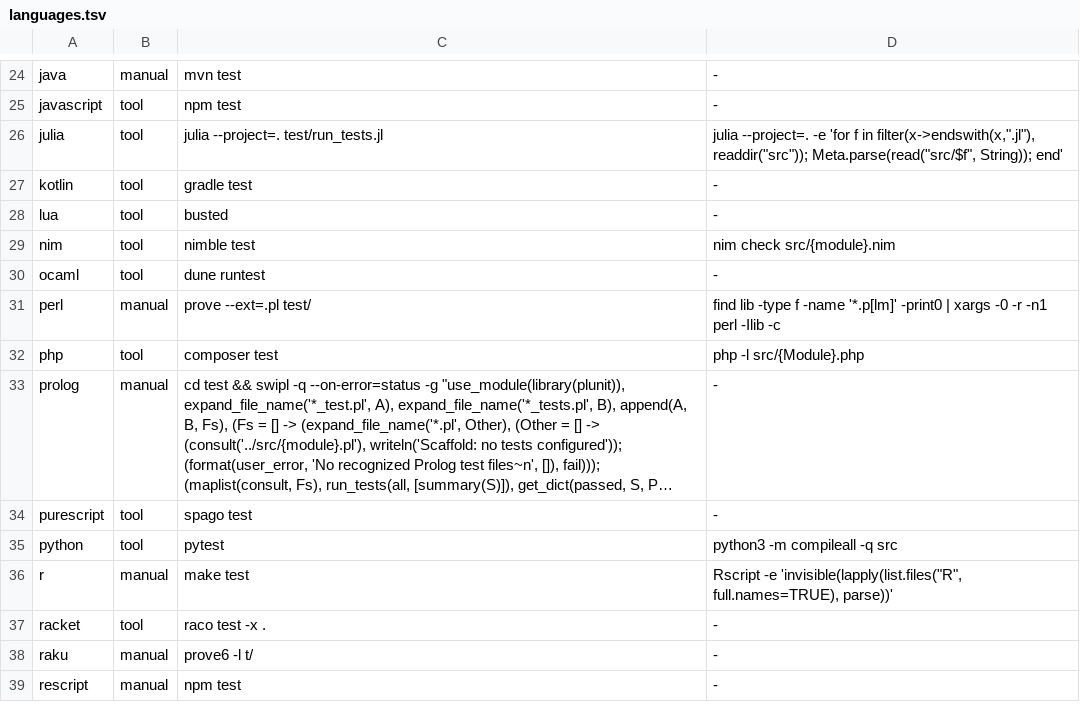
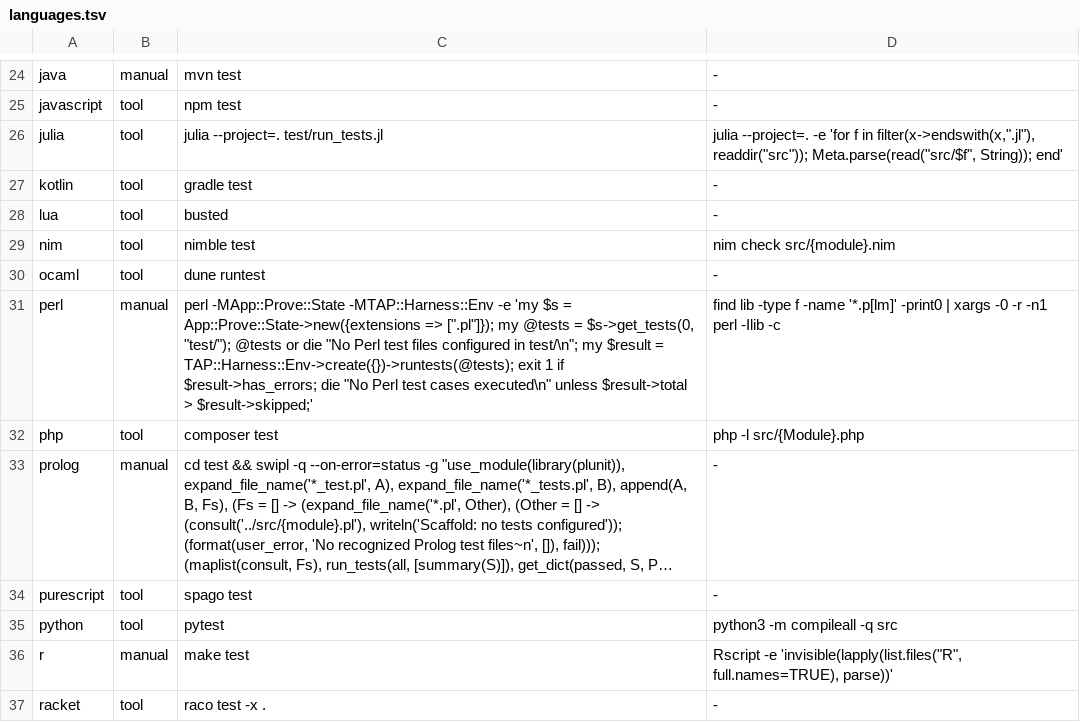
Before and after one commit to yorche3/programming_languages, a TSV file: scripts/data/languages.tsv, drawn as a sheet; only a part is shown, gaps mark what is left out; the shorter side is filled out with more unchanged rows; long unchanged cells end in ….

```diff
--- a/scripts/data/languages.tsv
+++ b/scripts/data/languages.tsv
@@ -30,3 +30,3 @@ nim	tool	nimble test	nim check src/{module}.nim
 ocaml	tool	dune runtest	-
-perl	manual	prove --ext=.pl test/	find lib -type f -name '*.p[lm]' -print0 | xargs -0 -r -n1 perl -Ilib -c
+perl	manual	perl -MApp::Prove::State -MTAP::Harness::Env -e 'my $s = App::Prove::State->new({extensions => [".pl"]}); my @tests = $s->get_tests(0, "test/"); @tests or die "No Perl test files configured in test/\n"; my $result = TAP::Harness::Env->create({})->runtests(@tests); exit 1 if $result->has_errors; die "No Perl test cases executed\n" unless $result->total > $result->skipped;'	find lib -type f -name '*.p[lm]' -print0 | xargs -0 -r -n1 perl -Ilib -c
 php	tool	composer test	php -l src/{Module}.php
```
Also changed, not shown: 5 other files.
